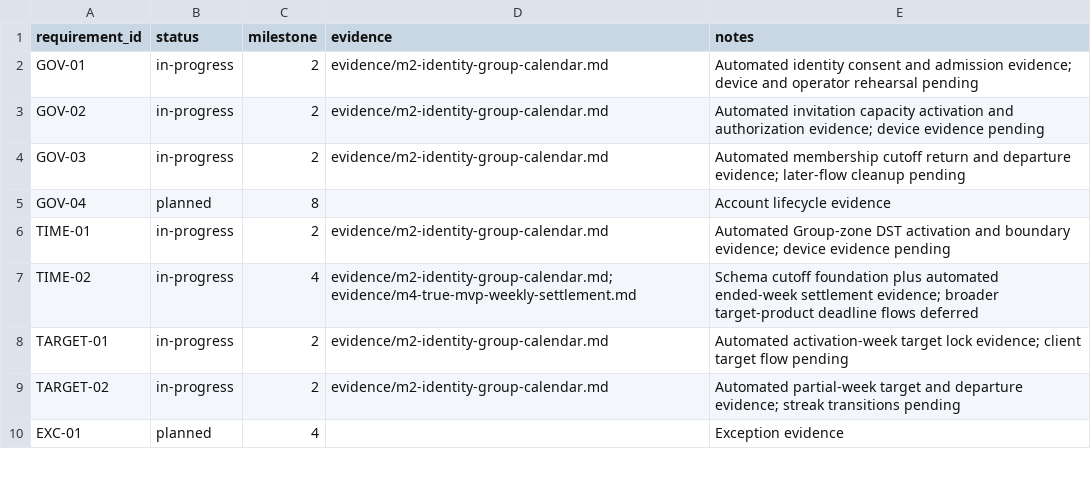
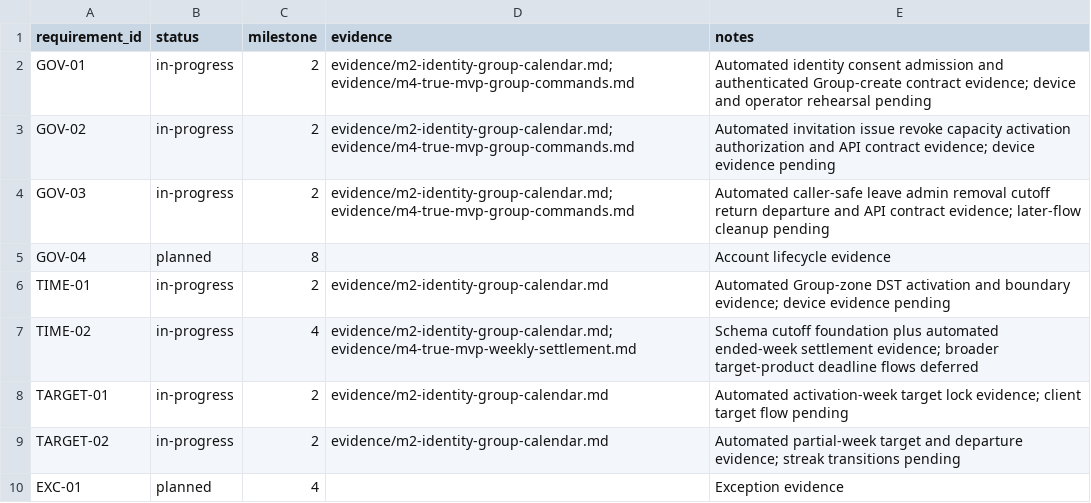
Before and after one commit to aeltoum/no-excuses, a CSV file: evidence/requirements.csv, drawn as a sheet; only a part is shown.

Commit message:
Expose True MVP Group commands

```diff
--- a/evidence/requirements.csv
+++ b/evidence/requirements.csv
@@ -1,5 +1,5 @@
 requirement_id,status,milestone,evidence,notes
-GOV-01,in-progress,2,evidence/m2-identity-group-calendar.md,Automated identity consent and admission evidence; device and operator rehearsal pending
-GOV-02,in-progress,2,evidence/m2-identity-group-calendar.md,Automated invitation capacity activation and authorization evidence; device evidence pending
-GOV-03,in-progress,2,evidence/m2-identity-group-calendar.md,Automated membership cutoff return and departure evidence; later-flow cleanup pending
+GOV-01,in-progress,2,evidence/m2-identity-group-calendar.md; evidence/m4-true-mvp-group-commands.md,Automated identity consent admission and authenticated Group-create contract evidence; device and operator rehearsal pending
+GOV-02,in-progress,2,evidence/m2-identity-group-calendar.md; evidence/m4-true-mvp-group-commands.md,Automated invitation issue revoke capacity activation authorization and API contract evidence; device evidence pending
+GOV-03,in-progress,2,evidence/m2-identity-group-calendar.md; evidence/m4-true-mvp-group-commands.md,Automated caller-safe leave admin removal cutoff return departure and API contract evidence; later-flow cleanup pending
 GOV-04,planned,8,,Account lifecycle evidence
```
Also changed, not shown: 13 other files.
